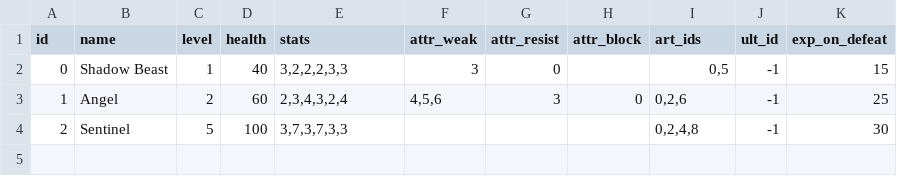
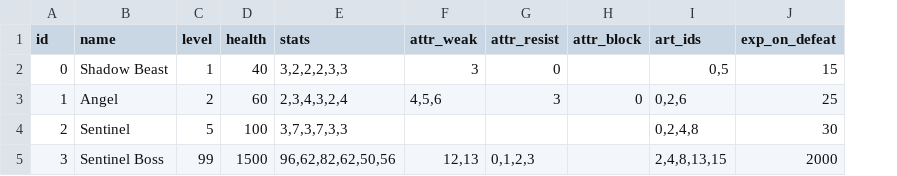
Before and after one commit to MaxFunk/DemoGodotTurnBasedRPG, a CSV file: Resources/DataTables/opponents_battle_data.csv, drawn as a sheet; removed rows and columns are numbered as before the commit, all else as after; the diff names each change by its address in the sheet, - before the commit and + after, or states it on an @@ line.

Commit message:
Updated battle logic and enemy decisions

```diff
--- a/Resources/DataTables/opponents_battle_data.csv
+++ b/Resources/DataTables/opponents_battle_data.csv
-column J (ult_id), rows 2-4: all -1
+row 5: 3 | Sentinel Boss | 99 | 1500 | 96,62,82,62,50,56 | 12,13 | 0,1,2,3 |  | 2,4,8,13,15 | 2000
```
Also changed, not shown: Resources/DataTables/arts.csv, 17 other files.
